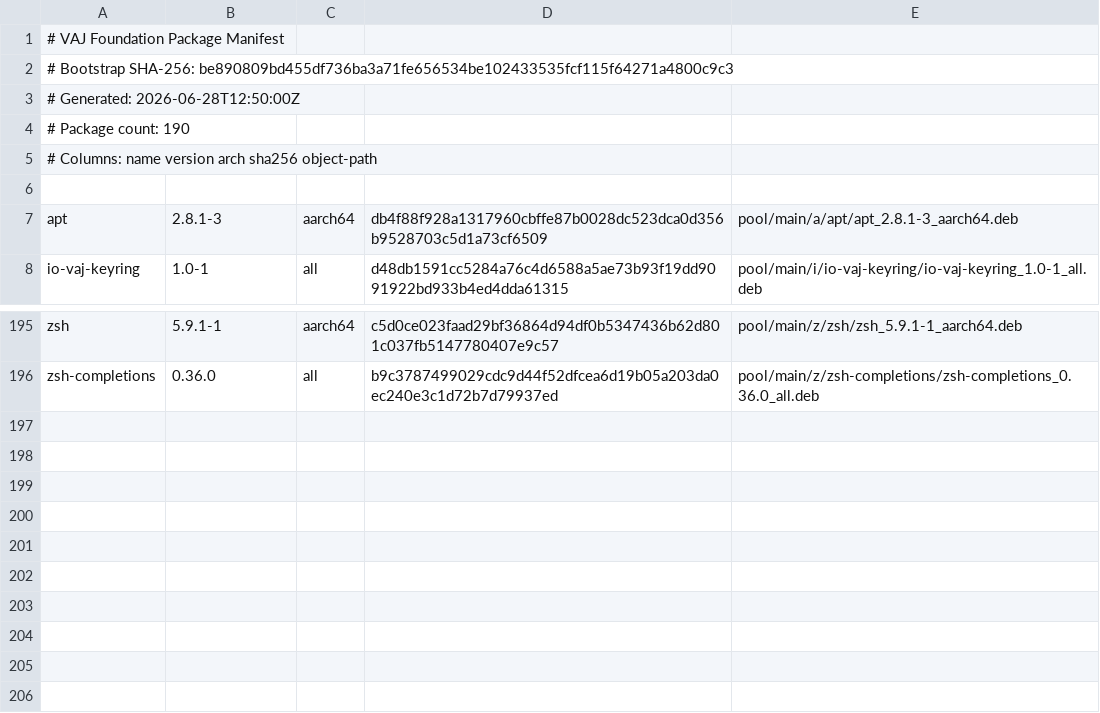
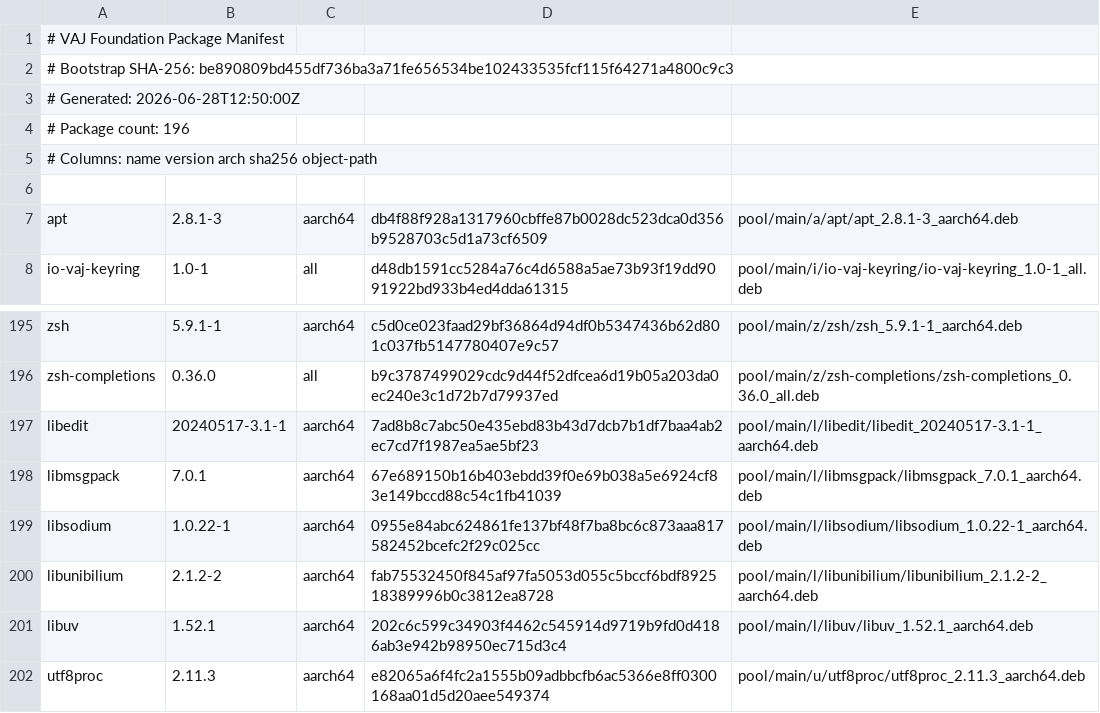
Before and after one commit to PickleHik3/io-vaj-apt, a TSV file: manifests/foundation.tsv, drawn as a sheet; only a part is shown, gaps mark what is left out.

Commit message:
Phase 5: publish Wave C core runtime libraries

```diff
--- a/manifests/foundation.tsv
+++ b/manifests/foundation.tsv
@@ -3,3 +3,3 @@
 # Generated: 2026-06-28T12:50:00Z
-# Package count: 190
+# Package count: 196
 # Columns: name version arch sha256 object-path
@@ -196 +196,7 @@ zsh	5.9.1-1	aarch64	c5d0ce023faad29bf36864d94df0b5347436b62d801c037fb5147780407e
 zsh-completions	0.36.0	all	b9c3787499029cdc9d44f52dfcea6d19b05a203da0ec240e3c1d72b7d79937ed	pool/main/z/zsh-completions/zsh-completions_0.36.0_all.deb
+libedit	20240517-3.1-1	aarch64	7ad8b8c7abc50e435ebd83b43d7dcb7b1df7baa4ab2ec7cd7f1987ea5ae5bf23	pool/main/l/libedit/libedit_20240517-3.1-1_aarch64.deb
+libmsgpack	7.0.1	aarch64	67e689150b16b403ebdd39f0e69b038a5e6924cf83e149bccd88c54c1fb41039	pool/main/l/libmsgpack/libmsgpack_7.0.1_aarch64.deb
+libsodium	1.0.22-1	aarch64	0955e84abc624861fe137bf48f7ba8bc6c873aaa817582452bcefc2f29c025cc	pool/main/l/libsodium/libsodium_1.0.22-1_aarch64.deb
+libunibilium	2.1.2-2	aarch64	fab75532450f845af97fa5053d055c5bccf6bdf892518389996b0c3812ea8728	pool/main/l/libunibilium/libunibilium_2.1.2-2_aarch64.deb
+libuv	1.52.1	aarch64	202c6c599c34903f4462c545914d9719b9fd0d4186ab3e942b98950ec715d3c4	pool/main/l/libuv/libuv_1.52.1_aarch64.deb
+utf8proc	2.11.3	aarch64	e82065a6f4fc2a1555b09adbbcfb6ac5366e8ff0300168aa01d5d20aee549374	pool/main/u/utf8proc/utf8proc_2.11.3_aarch64.deb
```
